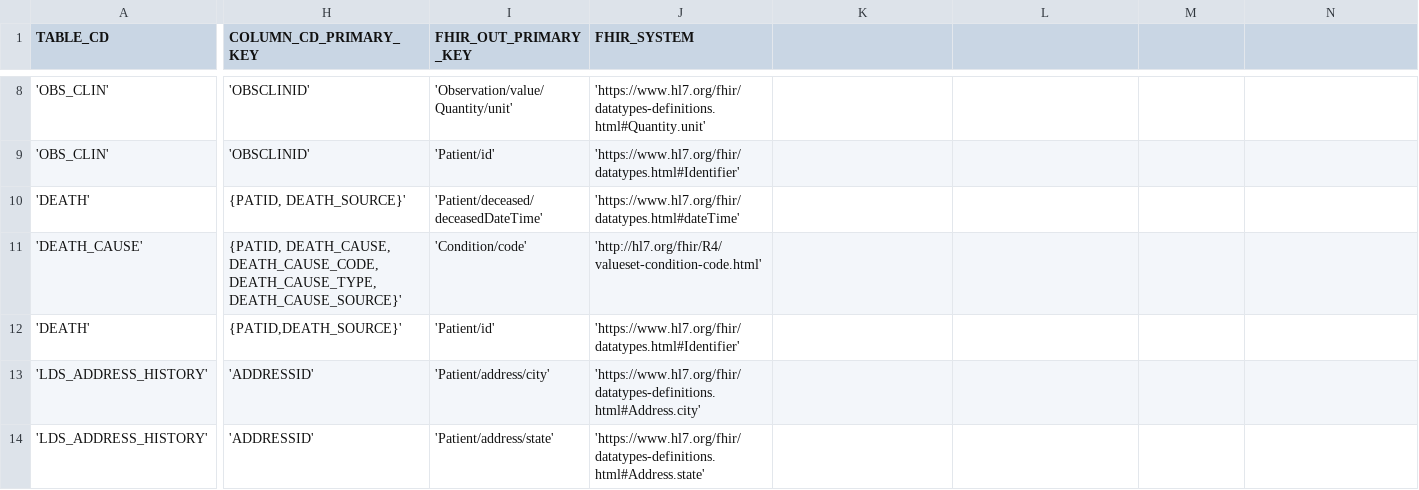
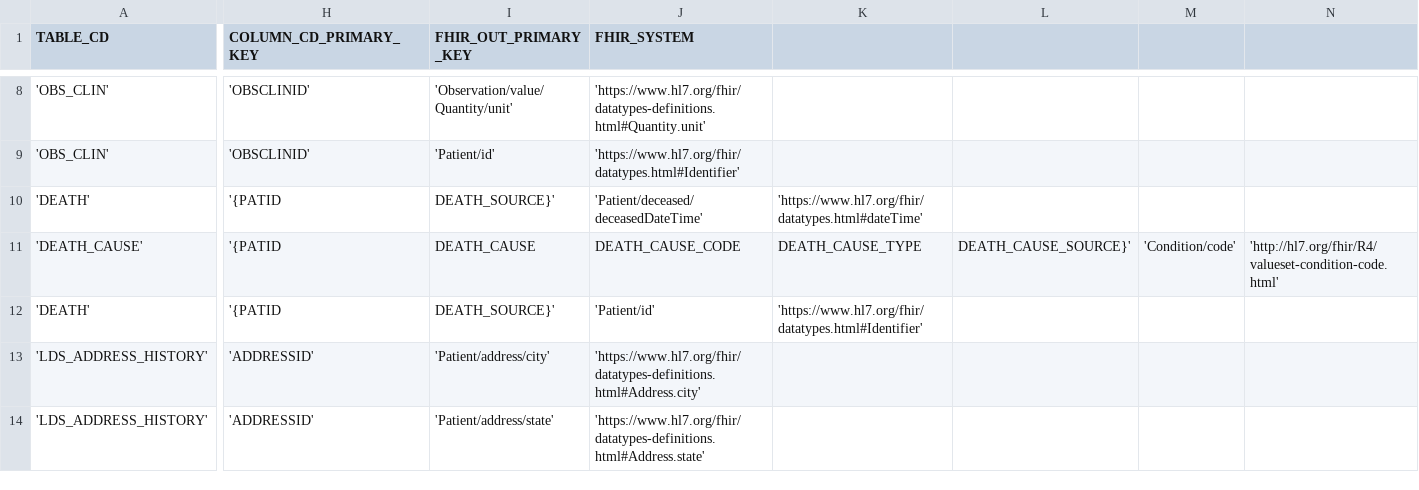
Before and after one commit to xu-hao/camp-fhir, a CSV file: pcornetMapping.csv, drawn as a sheet; only a part is shown, gaps mark what is left out; the diff covers the shown part only; the diff names each change by its address in the sheet, - before the commit and + after, or states it on an @@ line.

Commit message:
Update pcornetMapping.csv

```diff
--- a/pcornetMapping.csv
+++ b/pcornetMapping.csv
-H10 (COLUMN_CD_PRIMARY_KEY): {PATID, DEATH_SOURCE}'
+H10 (COLUMN_CD_PRIMARY_KEY): '{PATID
-I10 (FHIR_OUT_PRIMARY_KEY): 'Patient/deceased/deceasedDateTime'
+I10 (FHIR_OUT_PRIMARY_KEY): DEATH_SOURCE}'
-J10 (FHIR_SYSTEM): 'https://www.hl7.org/fhir/datatypes.html#dateTime'
+J10 (FHIR_SYSTEM): 'Patient/deceased/deceasedDateTime'
-K10: (empty)
+K10: 'https://www.hl7.org/fhir/datatypes.html#dateTime'
-H11 (COLUMN_CD_PRIMARY_KEY): {PATID, DEATH_CAUSE, DEATH_CAUSE_CODE, DEATH_CAUSE_TYPE, DEATH_CAUSE_SOURCE}'
+H11 (COLUMN_CD_PRIMARY_KEY): '{PATID
-I11 (FHIR_OUT_PRIMARY_KEY): 'Condition/code'
+I11 (FHIR_OUT_PRIMARY_KEY): DEATH_CAUSE
-J11 (FHIR_SYSTEM): 'http://hl7.org/fhir/R4/valueset-condition-code.html'
+J11 (FHIR_SYSTEM): DEATH_CAUSE_CODE
-K11: (empty)
+K11: DEATH_CAUSE_TYPE
-L11: (empty)
+L11: DEATH_CAUSE_SOURCE}'
-M11: (empty)
+M11: 'Condition/code'
-N11: (empty)
+N11: 'http://hl7.org/fhir/R4/valueset-condition-code.html'
-H12 (COLUMN_CD_PRIMARY_KEY): {PATID,DEATH_SOURCE}'
+H12 (COLUMN_CD_PRIMARY_KEY): '{PATID
-I12 (FHIR_OUT_PRIMARY_KEY): 'Patient/id'
+I12 (FHIR_OUT_PRIMARY_KEY): DEATH_SOURCE}'
-J12 (FHIR_SYSTEM): 'https://www.hl7.org/fhir/datatypes.html#Identifier'
+J12 (FHIR_SYSTEM): 'Patient/id'
-K12: (empty)
+K12: 'https://www.hl7.org/fhir/datatypes.html#Identifier'
```
Also changed, not shown: 1 edited cell elsewhere in this file.
